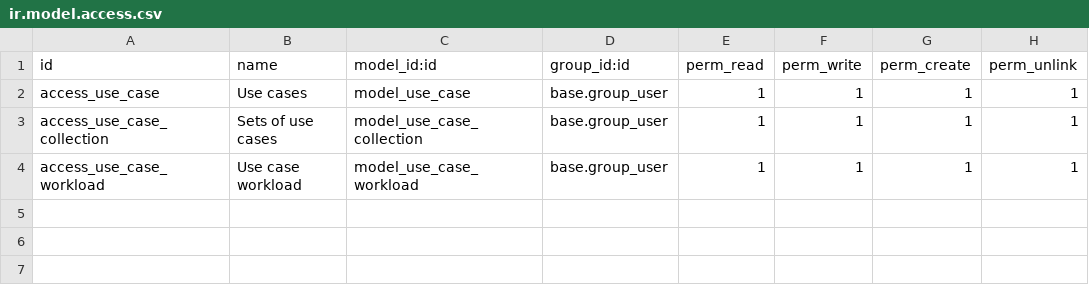
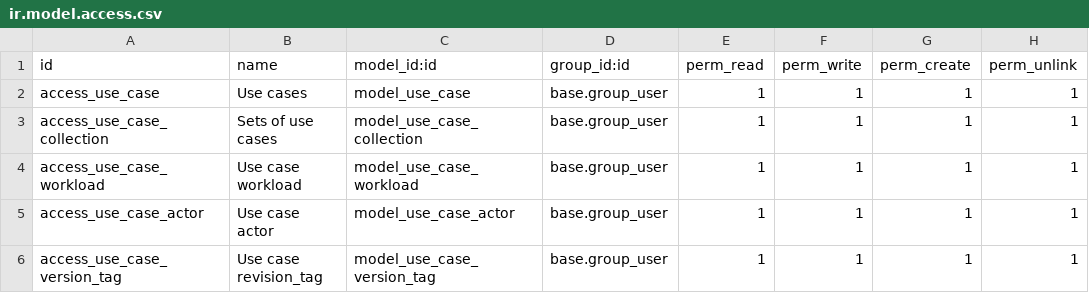
Before and after one commit to Therp/Therp-Addons, a CSV file: trp_use_case/security/ir.model.access.csv, drawn as a sheet.

Commit message:
[RFR] Actors are now linked to the set of use cases [RFR] Use cases can now be edited in the main window [ADD] Version tags

```diff
--- a/trp_use_case/security/ir.model.access.csv
+++ b/trp_use_case/security/ir.model.access.csv
@@ -4 +4,3 @@
 "access_use_case_workload","Use case workload","model_use_case_workload","base.group_user",1,1,1,1
+"access_use_case_actor","Use case actor","model_use_case_actor","base.group_user",1,1,1,1
+"access_use_case_version_tag","Use case revision_tag","model_use_case_version_tag","base.group_user",1,1,1,1
```
Also changed, not shown: 3 other files.
